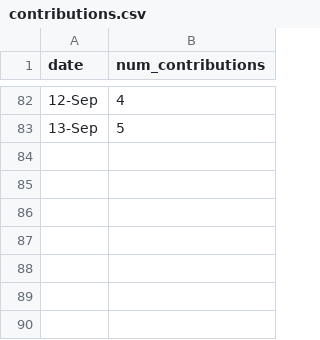
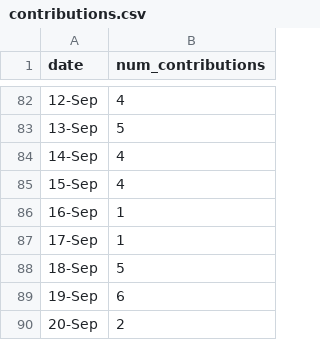
Before and after one commit to imgabrielas/imgabrielas, a CSV file: contribution_graph/contributions.csv, drawn as a sheet; only a part is shown, gaps mark what is left out; the diff names each change by its address in the sheet, - before the commit and + after, or states it on an @@ line.

Commit message:
csv

```diff
--- a/contribution_graph/contributions.csv
+++ b/contribution_graph/contributions.csv
+row 84: 14-Sep | 4
+row 85: 15-Sep | 4
+row 86: 16-Sep | 1
+row 87: 17-Sep | 1
+row 88: 18-Sep | 5
+row 89: 19-Sep | 6
+row 90: 20-Sep | 2
```
